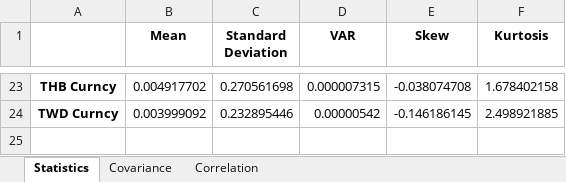
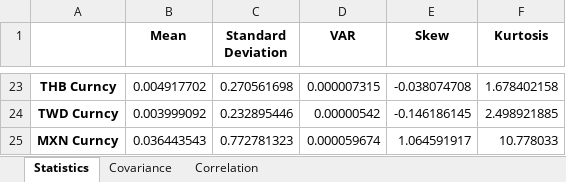
Before and after one commit to zouhewen/Python_Descrip_221108_AllFx, an Excel workbook: Descriptive.xlsx, sheet Statistics, drawn as a sheet; only a part is shown, gaps mark what is left out; values as stored, in another font and other column widths than the file's, no borders; the diff names each change by its address in the sheet, - before the commit and + after, or states it on an @@ line.

```diff
--- a/Descriptive.xlsx (sheet Statistics)
+++ b/Descriptive.xlsx (sheet Statistics)
+row 25: MXN Curncy | 0.036443543 | 0.772781323 | 0.000059674 | 1.064591917 | 10.778033
```
Also changed, not shown: sheet Correlation, sheet Covariance, FX_MarketData.xlsx, 1 other file.
